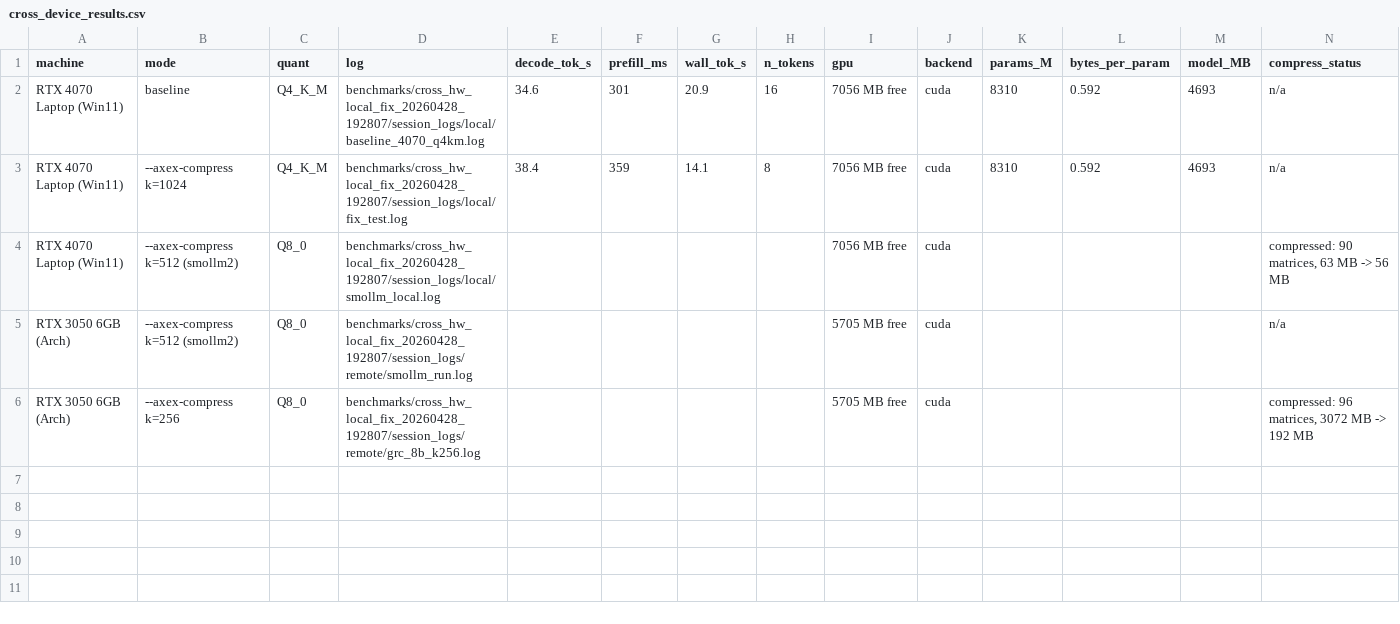
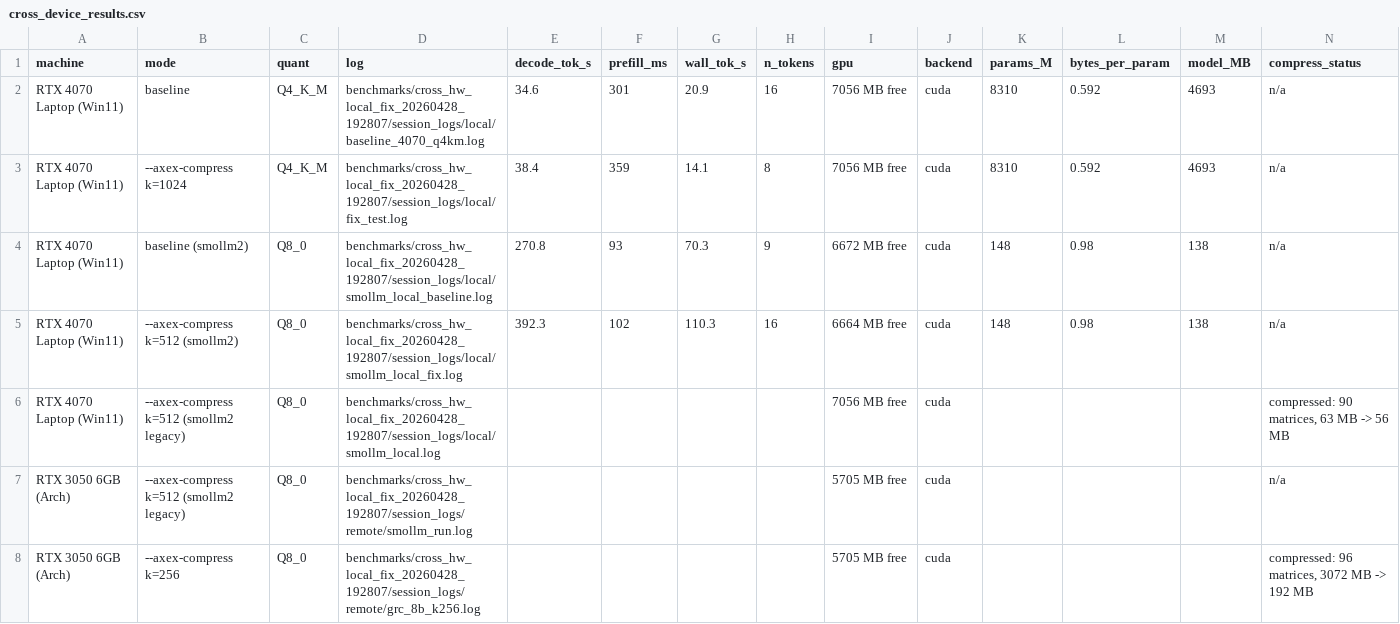
Before and after one commit to NagusameCS/HyperTensor, a CSV file: benchmarks/cross_hw_local_fix_20260428_192807/cross_device_results.csv, drawn as a sheet; only a part is shown; addresses are those after the commit; rows hold the shown columns only; the diff names each change by its address in the sheet, - before the commit and + after, or states it on an @@ line.

Commit message:
Cross-device: smollm row resolved (4070 +44.9%); diagnose greedy-EOS edge case
* host/main.c: distinguish n==0 (model emitted EOS first) from n<0 (real failure).
  Old generic '[error generating response]' was misleading for SmolLM2-135M+greedy.
  New message points users to --temp 0.7 or longer prompt.
* Cross-device table updated: 4070 SmolLM2-135M Q8_0 baseline 270.8 -> GRC k=512 392.3 tok/s (+44.87%).
* Analyser indexes split smollm_local_baseline.log + smollm_local_fix.log.
* Remote 3050 smollm rerun launched but Cloudflare tunnel persistently down for retrieval (websocket: bad handshake); will pull next session.
* 8B 3050 SIGSEGV remains pending remote debug (genuine pre-existing CUDA-glue bug).
* Adds remote launchers/diag scripts (run_remote_smollm[_baseline].sh, check_smollm.sh, check_remote.sh, diag_crash.sh).

```diff
--- a/benchmarks/cross_hw_local_fix_20260428_192807/cross_device_results.csv
+++ b/benchmarks/cross_hw_local_fix_20260428_192807/cross_device_results.csv
+row 4: RTX 4070 Laptop (Win11) | baseline (smollm2) | Q8_0 | benchmarks/cross_hw_local_fix_20260428_192807/session_logs/local/smollm_local_baseline.log | 270.8 | 93 | 70.3 | 9 | 6672 MB free | cuda | 148 | 0.98 | 138 | n/a
+row 5: RTX 4070 Laptop (Win11) | --axex-compress k=512 (smollm2) | Q8_0 | benchmarks/cross_hw_local_fix_20260428_192807/session_logs/local/smollm_local_fix.log | 392.3 | 102 | 110.3 | 16 | 6664 MB free | cuda | 148 | 0.98 | 138 | n/a
-B6:B7 (mode): --axex-compress k=512 (smollm2)
+B6:B7 (mode): --axex-compress k=512 (smollm2 legacy)
```
Also changed, not shown: 11 other files.
